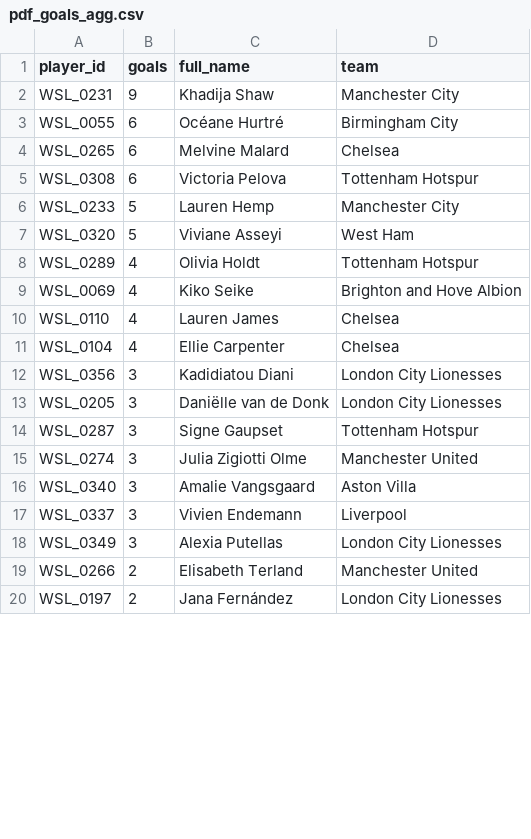
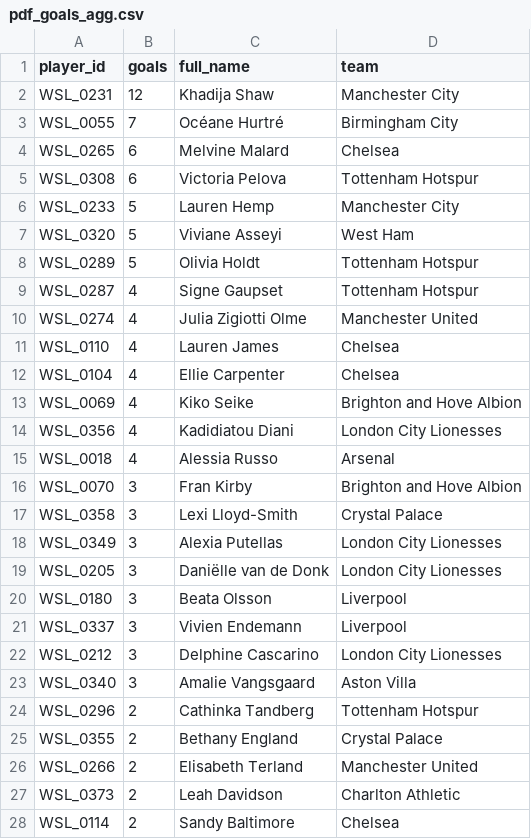
Before and after one commit to tomknuckey/wsl_game, a CSV file: data/output/actual/pdf_goals_agg.csv, drawn as a sheet; only a part is shown; the shorter side is filled out with more unchanged rows; the diff covers the shown part only.

```diff
--- a/data/output/actual/pdf_goals_agg.csv
+++ b/data/output/actual/pdf_goals_agg.csv
@@ -1,4 +1,4 @@
 player_id,goals,full_name,team
-WSL_0231,9,Khadija Shaw,Manchester City
-WSL_0055,6,Océane Hurtré,Birmingham City
+WSL_0231,12,Khadija Shaw,Manchester City
+WSL_0055,7,Océane Hurtré,Birmingham City
 WSL_0265,6,Melvine Malard,Chelsea
@@ -7,13 +7,22 @@ WSL_0233,5,Lauren Hemp,Manchester City
 WSL_0320,5,Viviane Asseyi,West Ham
-WSL_0289,4,Olivia Holdt,Tottenham Hotspur
-WSL_0069,4,Kiko Seike,Brighton and Hove Albion
+WSL_0289,5,Olivia Holdt,Tottenham Hotspur
+WSL_0287,4,Signe Gaupset,Tottenham Hotspur
+WSL_0274,4,Julia Zigiotti Olme,Manchester United
 WSL_0110,4,Lauren James,Chelsea
 WSL_0104,4,Ellie Carpenter,Chelsea
-WSL_0356,3,Kadidiatou Diani,London City Lionesses
+WSL_0069,4,Kiko Seike,Brighton and Hove Albion
+WSL_0356,4,Kadidiatou Diani,London City Lionesses
+WSL_0018,4,Alessia Russo,Arsenal
+WSL_0070,3,Fran Kirby,Brighton and Hove Albion
+WSL_0358,3,Lexi Lloyd-Smith,Crystal Palace
+WSL_0349,3,Alexia Putellas,London City Lionesses
 WSL_0205,3,Daniëlle van de Donk,London City Lionesses
-WSL_0287,3,Signe Gaupset,Tottenham Hotspur
-WSL_0274,3,Julia Zigiotti Olme,Manchester United
+WSL_0180,3,Beata Olsson,Liverpool
+WSL_0337,3,Vivien Endemann,Liverpool
+WSL_0212,3,Delphine Cascarino,London City Lionesses
 WSL_0340,3,Amalie Vangsgaard,Aston Villa
-WSL_0337,3,Vivien Endemann,Liverpool
-WSL_0349,3,Alexia Putellas,London City Lionesses
+WSL_0296,2,Cathinka Tandberg,Tottenham Hotspur
+WSL_0355,2,Bethany England,Crystal Palace
 WSL_0266,2,Elisabeth Terland,Manchester United
+WSL_0373,2,Leah Davidson,Charlton Athletic
+WSL_0114,2,Sandy Baltimore,Chelsea
```
Also changed, not shown: 5 added rows, 8 removed rows, 30 moved rows and 2 edited cells elsewhere in this file, data/output/actual/best_differential.csv, data/output/actual/manager_player_gameweek_points.csv, 5 other files.
